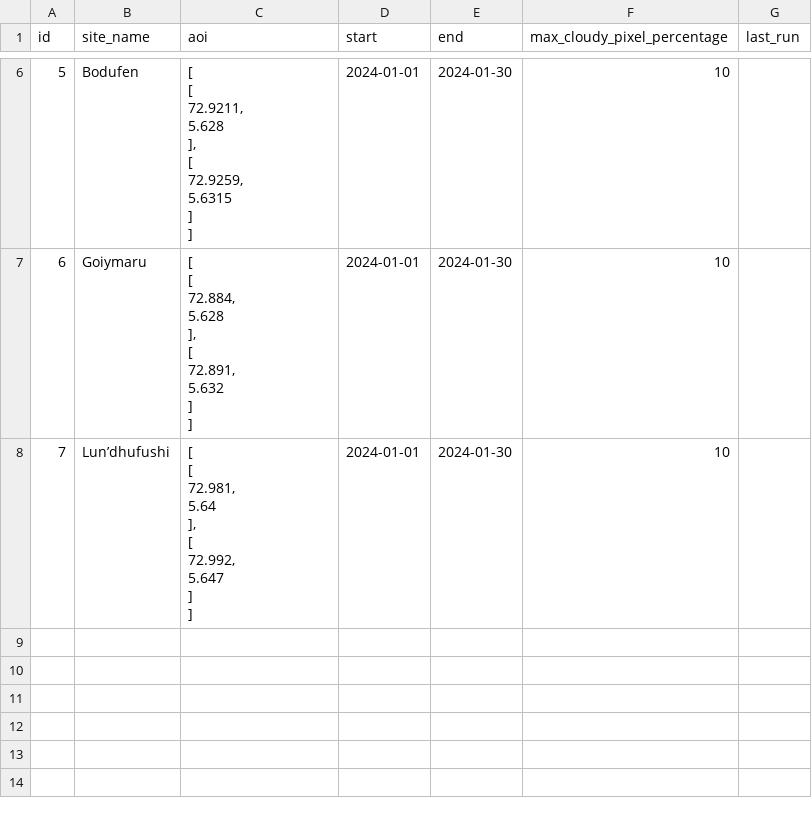
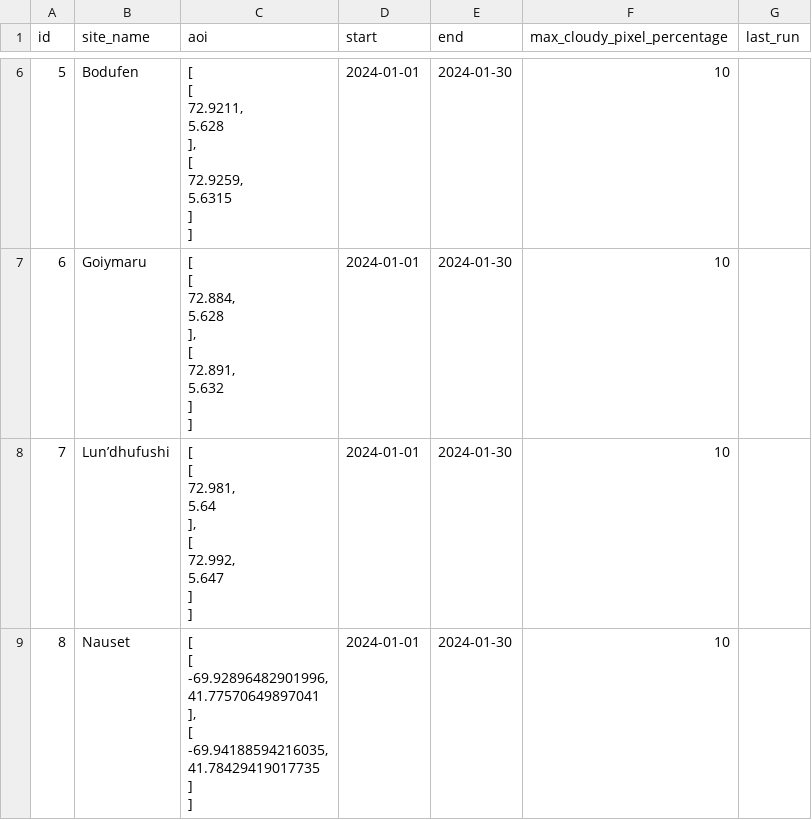
Before and after one commit to Wzesk/Littoral_S2download, a CSV file: littoral_sites.csv, drawn as a sheet; only a part is shown, gaps mark what is left out; ↵ is a line break in a cell; the diff names each change by its address in the sheet, - before the commit and + after, or states it on an @@ line.

Commit message:
updated sites

```diff
--- a/littoral_sites.csv
+++ b/littoral_sites.csv
+row 9: 8 | Nauset | [ ↵ [ ↵ -69.92896482901996, ↵ 41.77570649897041 ↵ ], ↵ [ ↵ -69.94188594216035, ↵ 41.78429419017735 ↵ ] ↵ ] | 2024-01-01 | 2024-01-30 | 10
```
